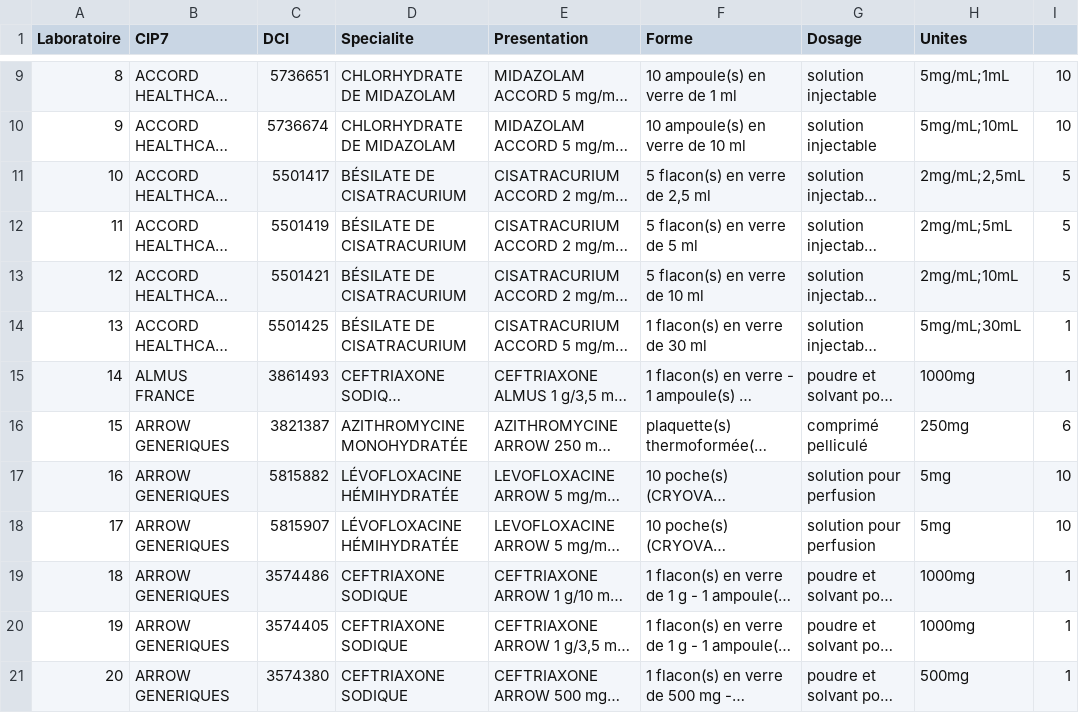
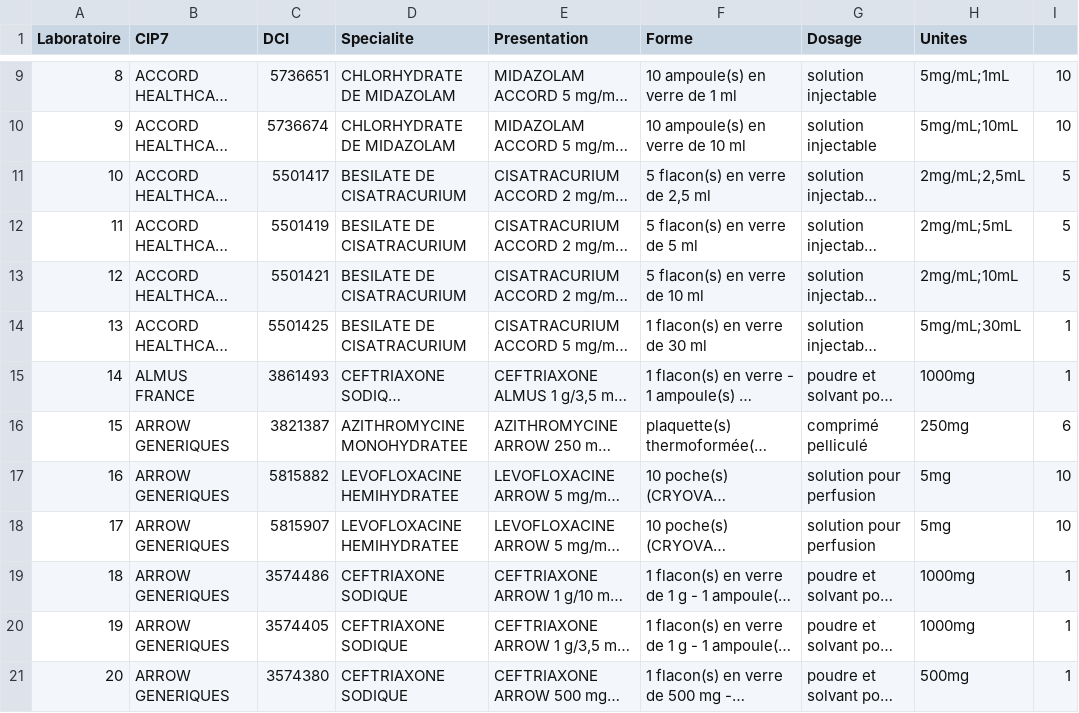
Before and after one commit to Dyze95/ANSM-Stock-Database, a CSV file: Generate_Files/CIP_data.csv, drawn as a sheet; only a part is shown, gaps mark what is left out; long unchanged cells end in …; the diff covers the shown part only; the diff names each change by its address in the sheet, - before the commit and + after, or states it on an @@ line.

```diff
--- a/Generate_Files/CIP_data.csv
+++ b/Generate_Files/CIP_data.csv
-D11:D14 (Specialite): BÉSILATE DE CISATRACURIUM
+D11:D14 (Specialite): BESILATE DE CISATRACURIUM
-D16 (Specialite): AZITHROMYCINE MONOHYDRATÉE
+D16 (Specialite): AZITHROMYCINE MONOHYDRATEE
-D17:D18 (Specialite): LÉVOFLOXACINE HÉMIHYDRATÉE
+D17:D18 (Specialite): LEVOFLOXACINE HEMIHYDRATEE
```
Also changed, not shown: 105 edited cells elsewhere in this file, 1 other file.
